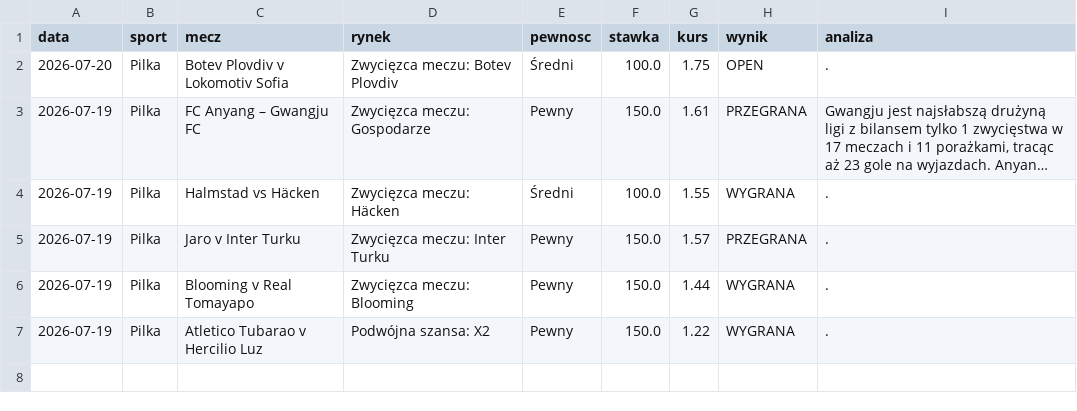
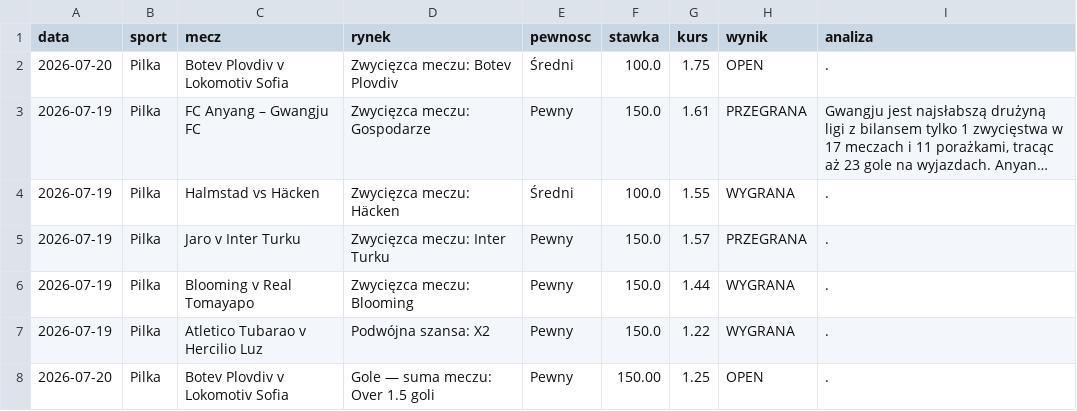
Before and after one commit to Maruha3000/kupony-dashboard, a CSV file: analizy.csv, drawn as a sheet; long unchanged cells end in ….

Commit message:
Dodano typ: Botev Plovdiv v Lokomotiv Sofia

```diff
--- a/analizy.csv
+++ b/analizy.csv
@@ -7 +7,2 @@ data,sport,mecz,rynek,pewnosc,stawka,kurs,wynik,analiza
 2026-07-19,Pilka,Atletico Tubarao v Hercilio Luz,Podwójna szansa: X2,Pewny,150.0,1.22,WYGRANA,.
+2026-07-20,Pilka,Botev Plovdiv v Lokomotiv Sofia,Gole — suma meczu: Over 1.5 goli,Pewny,150.00,1.25,OPEN,.
```
